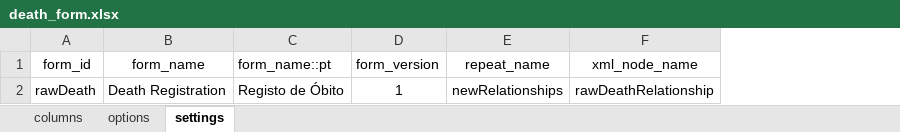
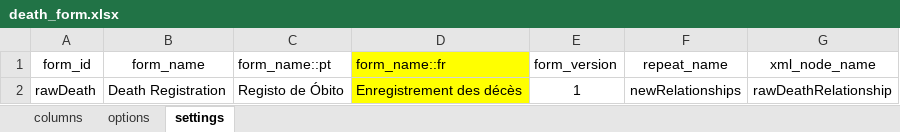
Before and after one commit to philimones-group/hds-explorer-tablet, an Excel workbook: app/src/main/res/raw/death_form.xlsx, sheet settings, drawn as a sheet; values as stored, in another font and other column widths than the file's, no borders; the diff names each change by its address in the sheet, - before the commit and + after, or states it on an @@ line.

```diff
--- a/app/src/main/res/raw/death_form.xlsx (sheet settings)
+++ b/app/src/main/res/raw/death_form.xlsx (sheet settings)
+column D (form_name::fr), row 2: Enregistrement des décès
```
Also changed, not shown: sheet options, sheet columns, app/src/main/res/raw/change_head_form.xlsx, app/src/main/res/raw/ext_inmigration_form.xlsx, 14 other files.
